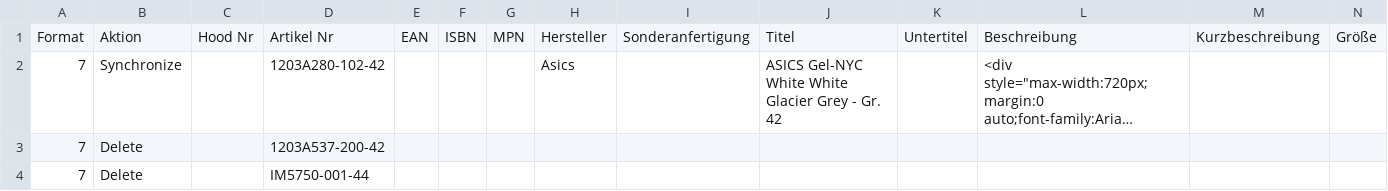
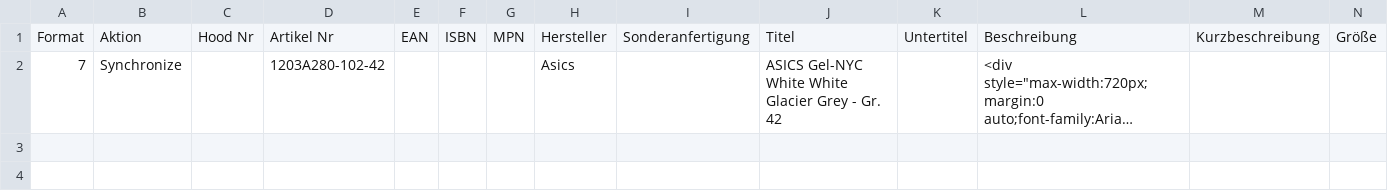
Before and after one commit to variowerkshop/hood-feed, a CSV file: hood_import_jordan_live.csv, drawn as a sheet; only a part is shown; long unchanged cells end in …; rows hold the shown columns only; the diff names each change by its address in the sheet, - before the commit and + after, or states it on an @@ line.

Commit message:
Hood-Datei aktualisiert

```diff
--- a/hood_import_jordan_live.csv
+++ b/hood_import_jordan_live.csv
-row 3: 7 | Delete |  | 1203A537-200-42
-row 4: 7 | Delete |  | IM5750-001-44
```
Also changed, not shown: 1 other file.
